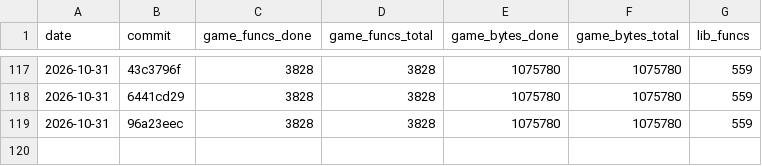
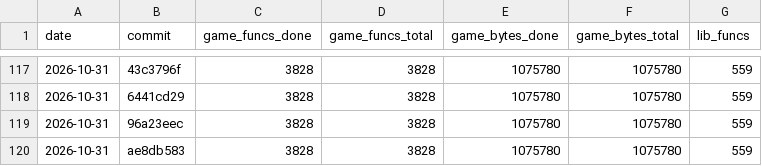
Before and after one commit to maurizi/ff9-decomp, a CSV file: docs/progress.csv, drawn as a sheet; only a part is shown, gaps mark what is left out.

```diff
--- a/docs/progress.csv
+++ b/docs/progress.csv
@@ -119 +119,2 @@ date,commit,game_funcs_done,game_funcs_total,game_bytes_done,game_bytes_total,li
 2026-10-31,96a23eec,3828,3828,1075780,1075780,559
+2026-10-31,ae8db583,3828,3828,1075780,1075780,559
```
Also changed, not shown: docs/naming.csv.
